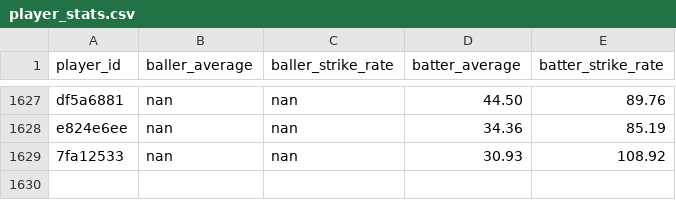
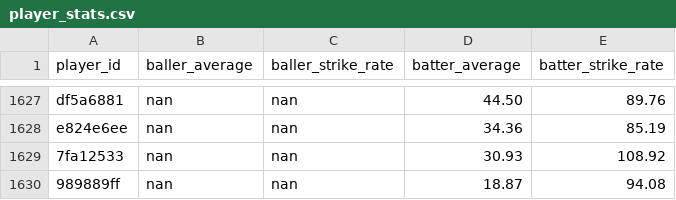
Before and after one commit to the-archer/cricket-simulator, a CSV file: data_cleaning/player_stats.csv, drawn as a sheet; only a part is shown, gaps mark what is left out.

```diff
--- a/data_cleaning/player_stats.csv
+++ b/data_cleaning/player_stats.csv
@@ -1629 +1629,2 @@ e824e6ee,nan,nan,34.36,85.19
 7fa12533,nan,nan,30.93,108.92
+989889ff,nan,nan,18.87,94.08
```
Also changed, not shown: 3 other files.
